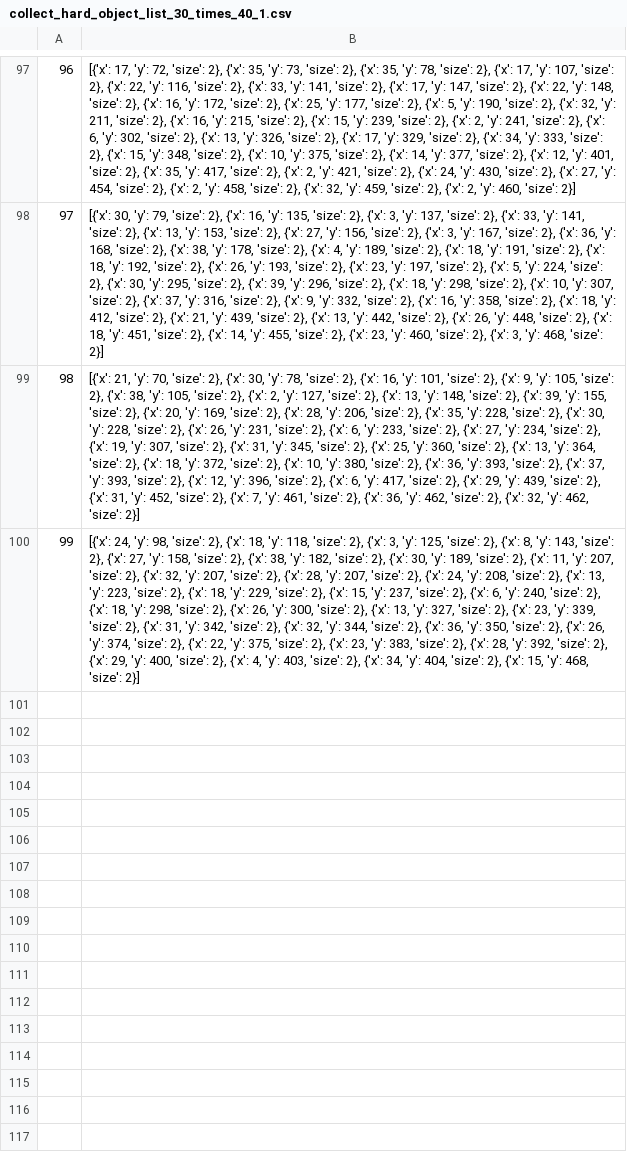
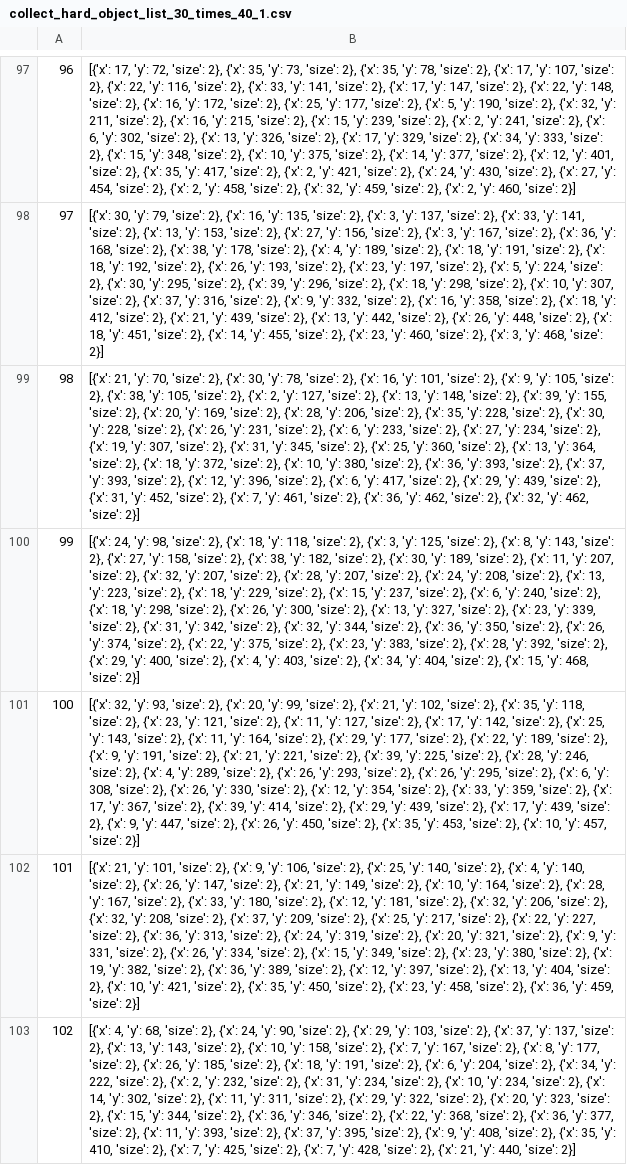
Before and after one commit to Annika10/Scilab-RL, a CSV file: src/custom_envs/moonlander/collect_hard_object_list_30_times_40_1.csv, drawn as a sheet; only a part is shown, gaps mark what is left out; the diff names each change by its address in the sheet, - before the commit and + after, or states it on an @@ line.

```diff
--- a/src/custom_envs/moonlander/collect_hard_object_list_30_times_40_1.csv
+++ b/src/custom_envs/moonlander/collect_hard_object_list_30_times_40_1.csv
+row 101: 100 | [{'x': 32, 'y': 93, 'size': 2}, {'x': 20, 'y': 99, 'size': 2}, {'x': 21, 'y': 102, 'size': 2}, {'x': 35, 'y': 118, 'size': 2}, {'x': 23, 'y': 121, 'size': 2}, {'x': 11, 'y': 127, 'size': 2}, {'x': 17, 'y': 142, 'size': 2}, {'x': 25, 'y': 143, 'size': 2}, {'x': 11, 'y': 164, 'size': 2}, {'x': 29, 'y': 177, 'size': 2}, {'x': 22, 'y': 189, 'size': 2}, {'x': 9, 'y': 191, 'size': 2}, {'x': 21, 'y': 221, 'size': 2}, {'x': 39, 'y': 225, 'size': 2}, {'x': 28, 'y': 246, 'size': 2}, {'x': 4, 'y': 289, 'size': 2}, {'x': 26, 'y': 293, 'size': 2}, {'x': 26, 'y': 295, 'size': 2}, {'x': 6, 'y': 308, 'size': 2}, {'x': 26, 'y': 330, 'size': 2}, {'x': 12, 'y': 354, 'size': 2}, {'x': 33, 'y': 359, 'size': 2}, {'x': 17, 'y': 367, 'size': 2}, {'x': 39, 'y': 414, 'size': 2}, {'x': 29, 'y': 439, 'size': 2}, {'x': 17, 'y': 439, 'size': 2}, {'x': 9, 'y': 447, 'size': 2}, {'x': 26, 'y': 450, 'size': 2}, {'x': 35, 'y': 453, 'size': 2}, {'x': 10, 'y': 457, 'size': 2}]
+row 102: 101 | [{'x': 21, 'y': 101, 'size': 2}, {'x': 9, 'y': 106, 'size': 2}, {'x': 25, 'y': 140, 'size': 2}, {'x': 4, 'y': 140, 'size': 2}, {'x': 26, 'y': 147, 'size': 2}, {'x': 21, 'y': 149, 'size': 2}, {'x': 10, 'y': 164, 'size': 2}, {'x': 28, 'y': 167, 'size': 2}, {'x': 33, 'y': 180, 'size': 2}, {'x': 12, 'y': 181, 'size': 2}, {'x': 32, 'y': 206, 'size': 2}, {'x': 32, 'y': 208, 'size': 2}, {'x': 37, 'y': 209, 'size': 2}, {'x': 25, 'y': 217, 'size': 2}, {'x': 22, 'y': 227, 'size': 2}, {'x': 36, 'y': 313, 'size': 2}, {'x': 24, 'y': 319, 'size': 2}, {'x': 20, 'y': 321, 'size': 2}, {'x': 9, 'y': 331, 'size': 2}, {'x': 26, 'y': 334, 'size': 2}, {'x': 15, 'y': 349, 'size': 2}, {'x': 23, 'y': 380, 'size': 2}, {'x': 19, 'y': 382, 'size': 2}, {'x': 36, 'y': 389, 'size': 2}, {'x': 12, 'y': 397, 'size': 2}, {'x': 13, 'y': 404, 'size': 2}, {'x': 10, 'y': 421, 'size': 2}, {'x': 35, 'y': 450, 'size': 2}, {'x': 23, 'y': 458, 'size': 2}, {'x': 36, 'y': 459, 'size': 2}]
+row 103: 102 | [{'x': 4, 'y': 68, 'size': 2}, {'x': 24, 'y': 90, 'size': 2}, {'x': 29, 'y': 103, 'size': 2}, {'x': 37, 'y': 137, 'size': 2}, {'x': 13, 'y': 143, 'size': 2}, {'x': 10, 'y': 158, 'size': 2}, {'x': 7, 'y': 167, 'size': 2}, {'x': 8, 'y': 177, 'size': 2}, {'x': 26, 'y': 185, 'size': 2}, {'x': 18, 'y': 191, 'size': 2}, {'x': 6, 'y': 204, 'size': 2}, {'x': 34, 'y': 222, 'size': 2}, {'x': 2, 'y': 232, 'size': 2}, {'x': 31, 'y': 234, 'size': 2}, {'x': 10, 'y': 234, 'size': 2}, {'x': 14, 'y': 302, 'size': 2}, {'x': 11, 'y': 311, 'size': 2}, {'x': 29, 'y': 322, 'size': 2}, {'x': 20, 'y': 323, 'size': 2}, {'x': 15, 'y': 344, 'size': 2}, {'x': 36, 'y': 346, 'size': 2}, {'x': 22, 'y': 368, 'size': 2}, {'x': 36, 'y': 377, 'size': 2}, {'x': 11, 'y': 393, 'size': 2}, {'x': 37, 'y': 395, 'size': 2}, {'x': 9, 'y': 408, 'size': 2}, {'x': 35, 'y': 410, 'size': 2}, {'x': 7, 'y': 425, 'size': 2}, {'x': 7, 'y': 428, 'size': 2}, {'x': 21, 'y': 440, 'size': 2}]
```
Also changed, not shown: src/custom_envs/moonlander/collect_easy_object_list_30_times_40_0.csv, src/custom_envs/moonlander/collect_easy_object_list_30_times_40_1.csv, 3 other files.
